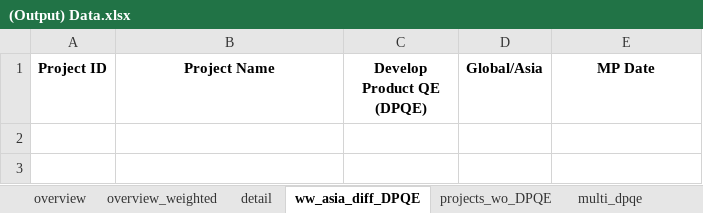
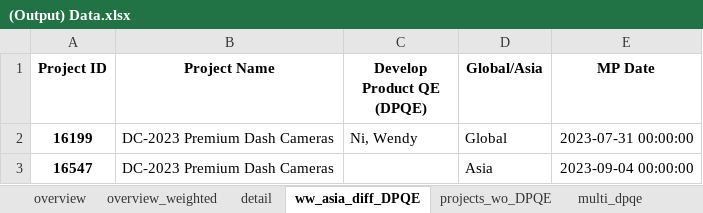
Before and after one commit to CPWRF/Projects, an Excel workbook: GMLA loading analysis/PMsystem_PRweb/(Output) Data.xlsx, sheet ww_asia_diff_DPQE, drawn as a sheet; values as stored, in another font and other column widths than the file's, no borders; the diff names each change by its address in the sheet, - before the commit and + after, or states it on an @@ line.

```diff
--- a/GMLA loading analysis/PMsystem_PRweb/(Output) Data.xlsx (sheet ww_asia_diff_DPQE)
+++ b/GMLA loading analysis/PMsystem_PRweb/(Output) Data.xlsx (sheet ww_asia_diff_DPQE)
+row 2: 16199 | DC-2023 Premium Dash Cameras | Ni, Wendy | Global | 2023-07-31 00:00:00
+row 3: 16547 | DC-2023 Premium Dash Cameras |  | Asia | 2023-09-04 00:00:00
```
Also changed, not shown: sheet detail, sheet MPdate_from_now, sheet overview_weighted, sheet overview, sheet No_MPdate, sheet projects_wo_DPQE, 4 more sheets, GMLA loading analysis/PMsystem_PRweb/(Input) New Production Status Summary.xlsx, 3 other files.
